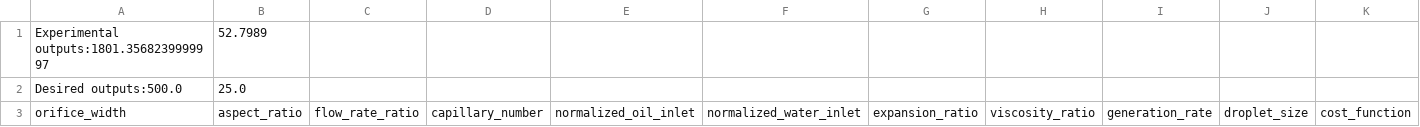
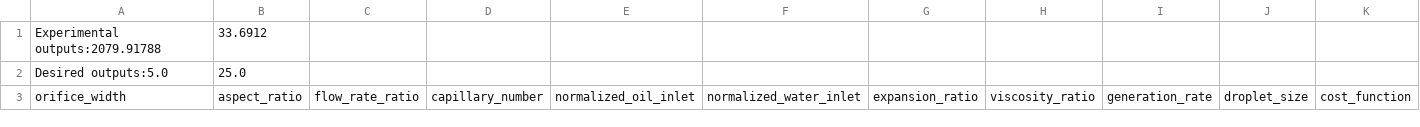
Before and after one commit to CIDARLAB/dafd-website, a CSV file: InterResults.csv, drawn as a sheet.

```diff
--- a/InterResults.csv
+++ b/InterResults.csv
@@ -1,3 +1,3 @@
-Experimental outputs:1801.3568239999997,52.7989
-Desired outputs:500.0,25.0
+Experimental outputs:2079.91788,33.6912
+Desired outputs:5.0,25.0
 orifice_width,aspect_ratio,flow_rate_ratio,capillary_number,normalized_oil_inlet,normalized_water_inlet,expansion_ratio,viscosity_ratio,generation_rate,droplet_size,cost_function
```
Also changed, not shown: 6 other files.
